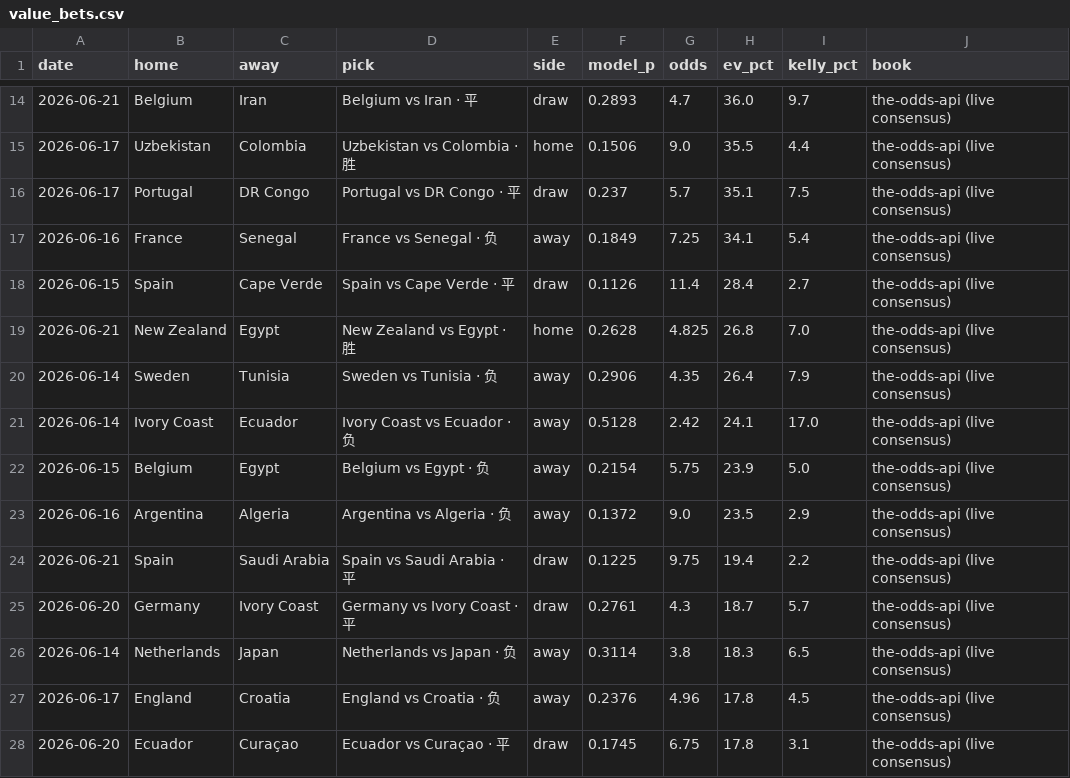
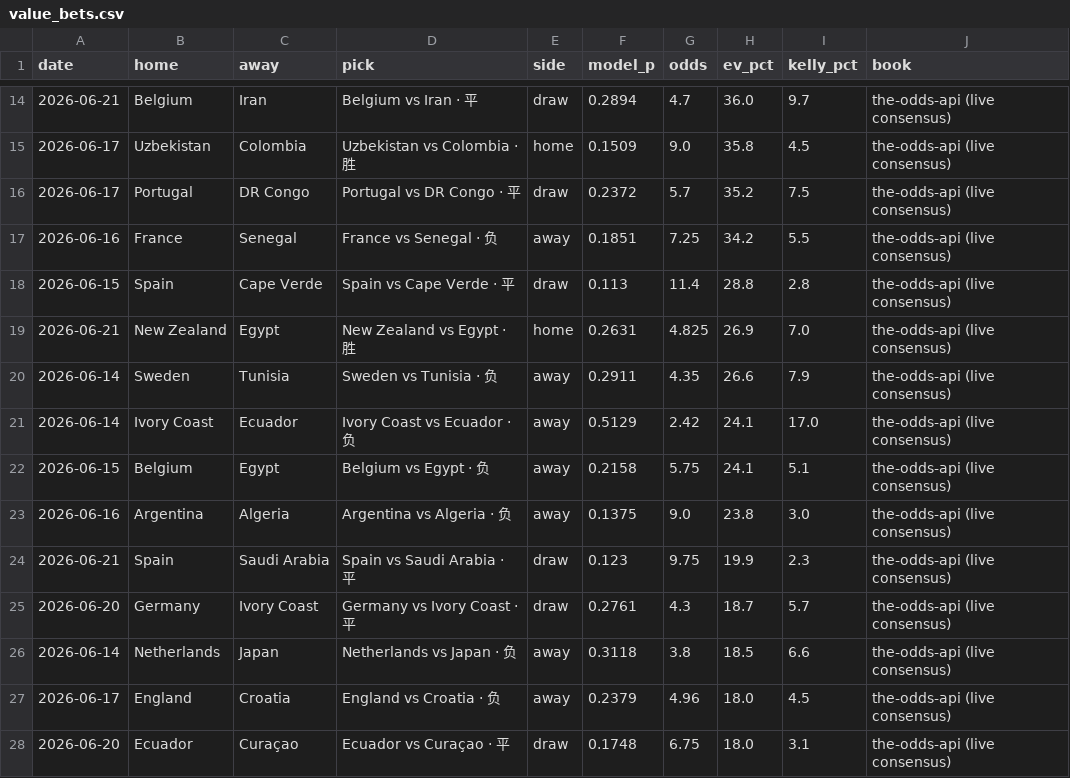
Before and after one commit to Simonchan25/worldcup-predict, a CSV file: outputs/value_bets.csv, drawn as a sheet; only a part is shown, gaps mark what is left out; the diff covers the shown part only.

```diff
--- a/outputs/value_bets.csv
+++ b/outputs/value_bets.csv
@@ -14,15 +14,15 @@ date,home,away,pick,side,model_p,odds,ev_pct,kelly_pct,book
-2026-06-21,Belgium,Iran,Belgium vs Iran · 平,draw,0.2893,4.7,36.0,9.7,the-odds-api (live consensus)
-2026-06-17,Uzbekistan,Colombia,Uzbekistan vs Colombia · 胜,home,0.1506,9.0,35.5,4.4,the-odds-api (live consensus)
-2026-06-17,Portugal,DR Congo,Portugal vs DR Congo · 平,draw,0.237,5.7,35.1,7.5,the-odds-api (live consensus)
-2026-06-16,France,Senegal,France vs Senegal · 负,away,0.1849,7.25,34.1,5.4,the-odds-api (live consensus)
-2026-06-15,Spain,Cape Verde,Spain vs Cape Verde · 平,draw,0.1126,11.4,28.4,2.7,the-odds-api (live consensus)
-2026-06-21,New Zealand,Egypt,New Zealand vs Egypt · 胜,home,0.2628,4.825,26.8,7.0,the-odds-api (live consensus)
-2026-06-14,Sweden,Tunisia,Sweden vs Tunisia · 负,away,0.2906,4.35,26.4,7.9,the-odds-api (live consensus)
-2026-06-14,Ivory Coast,Ecuador,Ivory Coast vs Ecuador · 负,away,0.5128,2.42,24.1,17.0,the-odds-api (live consensus)
-2026-06-15,Belgium,Egypt,Belgium vs Egypt · 负,away,0.2154,5.75,23.9,5.0,the-odds-api (live consensus)
-2026-06-16,Argentina,Algeria,Argentina vs Algeria · 负,away,0.1372,9.0,23.5,2.9,the-odds-api (live consensus)
-2026-06-21,Spain,Saudi Arabia,Spain vs Saudi Arabia · 平,draw,0.1225,9.75,19.4,2.2,the-odds-api (live consensus)
+2026-06-21,Belgium,Iran,Belgium vs Iran · 平,draw,0.2894,4.7,36.0,9.7,the-odds-api (live consensus)
+2026-06-17,Uzbekistan,Colombia,Uzbekistan vs Colombia · 胜,home,0.1509,9.0,35.8,4.5,the-odds-api (live consensus)
+2026-06-17,Portugal,DR Congo,Portugal vs DR Congo · 平,draw,0.2372,5.7,35.2,7.5,the-odds-api (live consensus)
+2026-06-16,France,Senegal,France vs Senegal · 负,away,0.1851,7.25,34.2,5.5,the-odds-api (live consensus)
+2026-06-15,Spain,Cape Verde,Spain vs Cape Verde · 平,draw,0.113,11.4,28.8,2.8,the-odds-api (live consensus)
+2026-06-21,New Zealand,Egypt,New Zealand vs Egypt · 胜,home,0.2631,4.825,26.9,7.0,the-odds-api (live consensus)
+2026-06-14,Sweden,Tunisia,Sweden vs Tunisia · 负,away,0.2911,4.35,26.6,7.9,the-odds-api (live consensus)
+2026-06-14,Ivory Coast,Ecuador,Ivory Coast vs Ecuador · 负,away,0.5129,2.42,24.1,17.0,the-odds-api (live consensus)
+2026-06-15,Belgium,Egypt,Belgium vs Egypt · 负,away,0.2158,5.75,24.1,5.1,the-odds-api (live consensus)
+2026-06-16,Argentina,Algeria,Argentina vs Algeria · 负,away,0.1375,9.0,23.8,3.0,the-odds-api (live consensus)
+2026-06-21,Spain,Saudi Arabia,Spain vs Saudi Arabia · 平,draw,0.123,9.75,19.9,2.3,the-odds-api (live consensus)
 2026-06-20,Germany,Ivory Coast,Germany vs Ivory Coast · 平,draw,0.2761,4.3,18.7,5.7,the-odds-api (live consensus)
-2026-06-14,Netherlands,Japan,Netherlands vs Japan · 负,away,0.3114,3.8,18.3,6.5,the-odds-api (live consensus)
-2026-06-17,England,Croatia,England vs Croatia · 负,away,0.2376,4.96,17.8,4.5,the-odds-api (live consensus)
-2026-06-20,Ecuador,Curaçao,Ecuador vs Curaçao · 平,draw,0.1745,6.75,17.8,3.1,the-odds-api (live consensus)
+2026-06-14,Netherlands,Japan,Netherlands vs Japan · 负,away,0.3118,3.8,18.5,6.6,the-odds-api (live consensus)
+2026-06-17,England,Croatia,England vs Croatia · 负,away,0.2379,4.96,18.0,4.5,the-odds-api (live consensus)
+2026-06-20,Ecuador,Curaçao,Ecuador vs Curaçao · 平,draw,0.1748,6.75,18.0,3.1,the-odds-api (live consensus)
```
Also changed, not shown: 3 added rows, 2 removed rows and 50 edited cells elsewhere in this file, outputs/advancement.csv, outputs/backtest_matches.csv, 13 other files.
